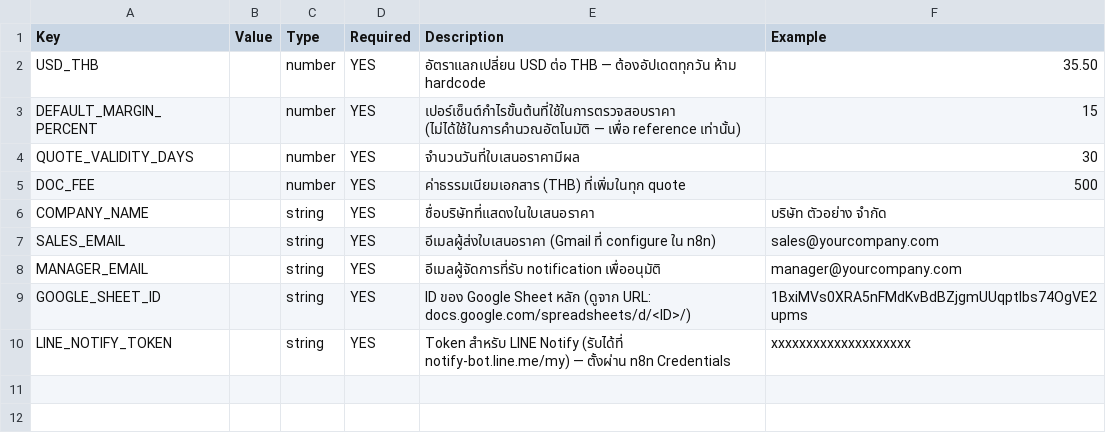
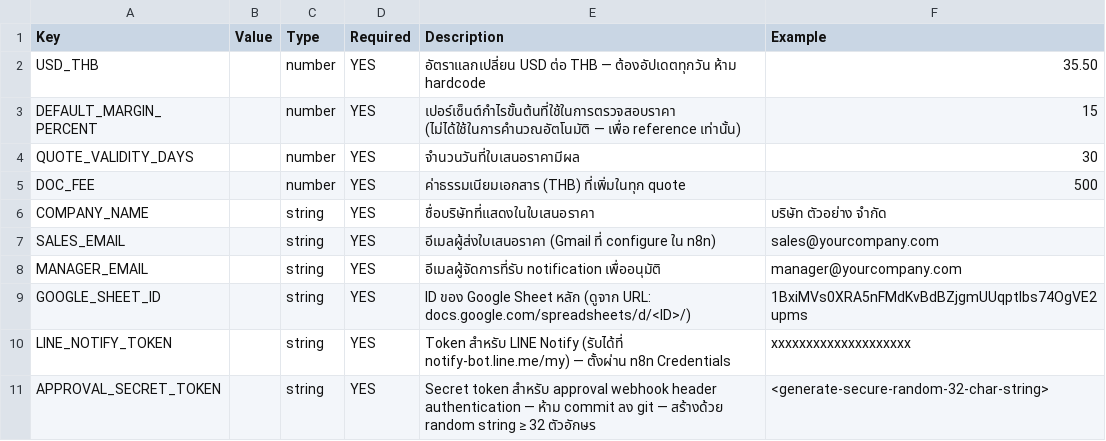
Before and after one commit to natbkgift/multi-business, a CSV file: freight/config-template.csv, drawn as a sheet; the diff names each change by its address in the sheet, - before the commit and + after, or states it on an @@ line.

```diff
--- a/freight/config-template.csv
+++ b/freight/config-template.csv
+row 11: APPROVAL_SECRET_TOKEN |  | string | YES | Secret token สำหรับ approval webhook header authentication — ห้าม commit ลง git — สร้างด้วย random string ≥ 32 ตัวอักษร | <generate-secure-random-32-char-string>
```
Also changed, not shown: 1 other file.
